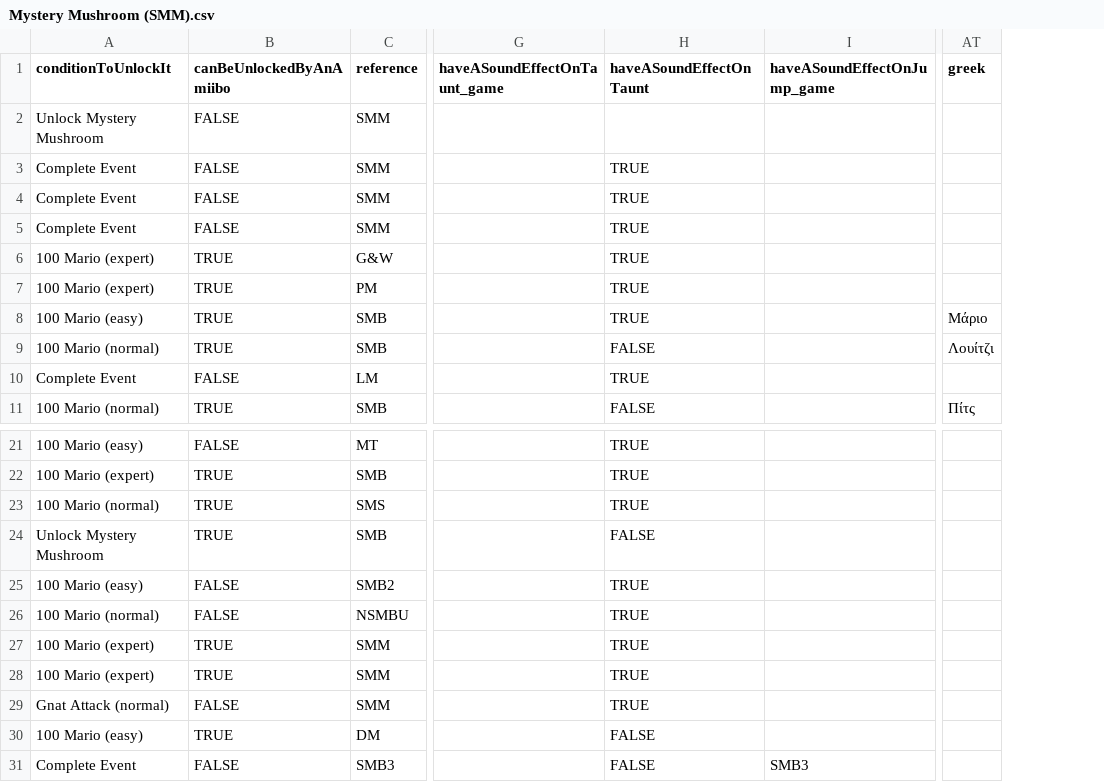
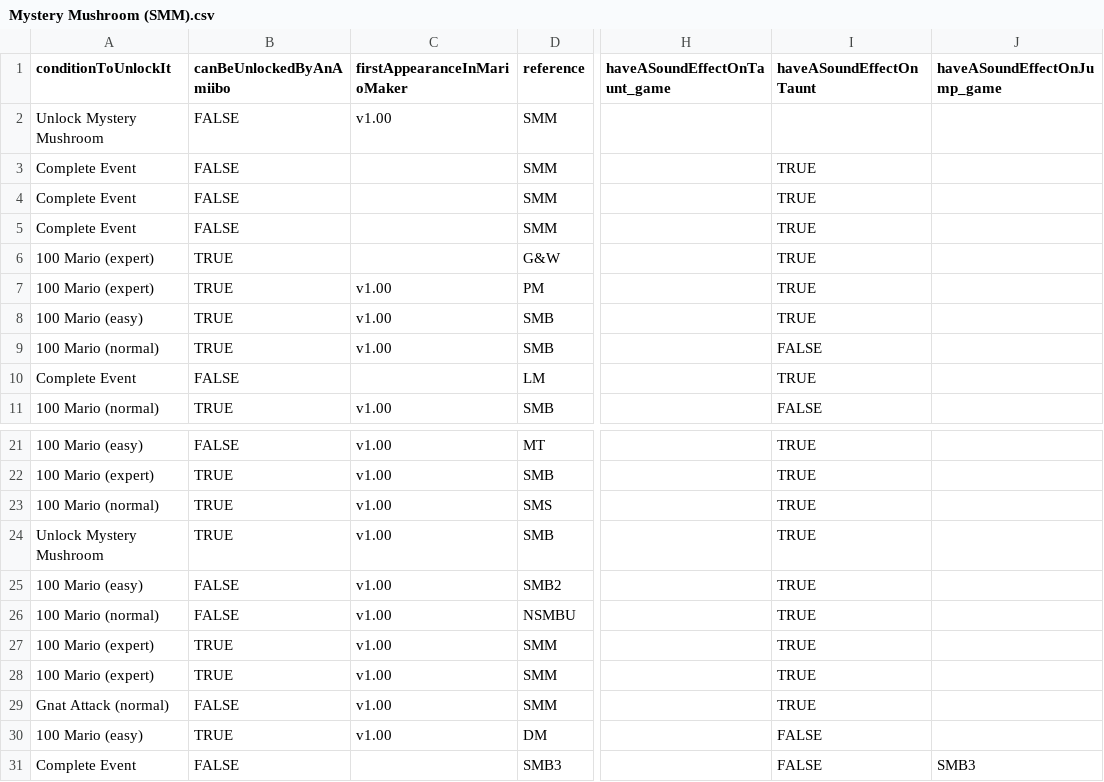
Before and after one commit to joooKiwi/smm-encyclopedia, a CSV file: src/resources/Mystery Mushroom (SMM).csv, drawn as a sheet; only a part is shown, gaps mark what is left out; removed rows and columns are numbered as before the commit, all else as after; the diff names each change by its address in the sheet, - before the commit and + after, or states it on an @@ line.

Commit message:
Addition of a version (in progress) & fix on the Goomba sound to include the "soundEffectOnTaunt"

```diff
--- a/src/resources/Mystery Mushroom (SMM).csv
+++ b/src/resources/Mystery Mushroom (SMM).csv
+column C (firstAppearanceInMarioMaker), rows 2-11: v1.00 |  |  |  |  | v1.00 | v1.00 | v1.00 |  | v1.00; rows 21-30: all v1.00
-column AT (greek), rows 8-11: Μάριο | Λουίτζι |  | Πίτς
-I24 (haveASoundEffectOnTaunt): FALSE
+I24 (haveASoundEffectOnTaunt): TRUE
```
Also changed, not shown: 2 other files.
